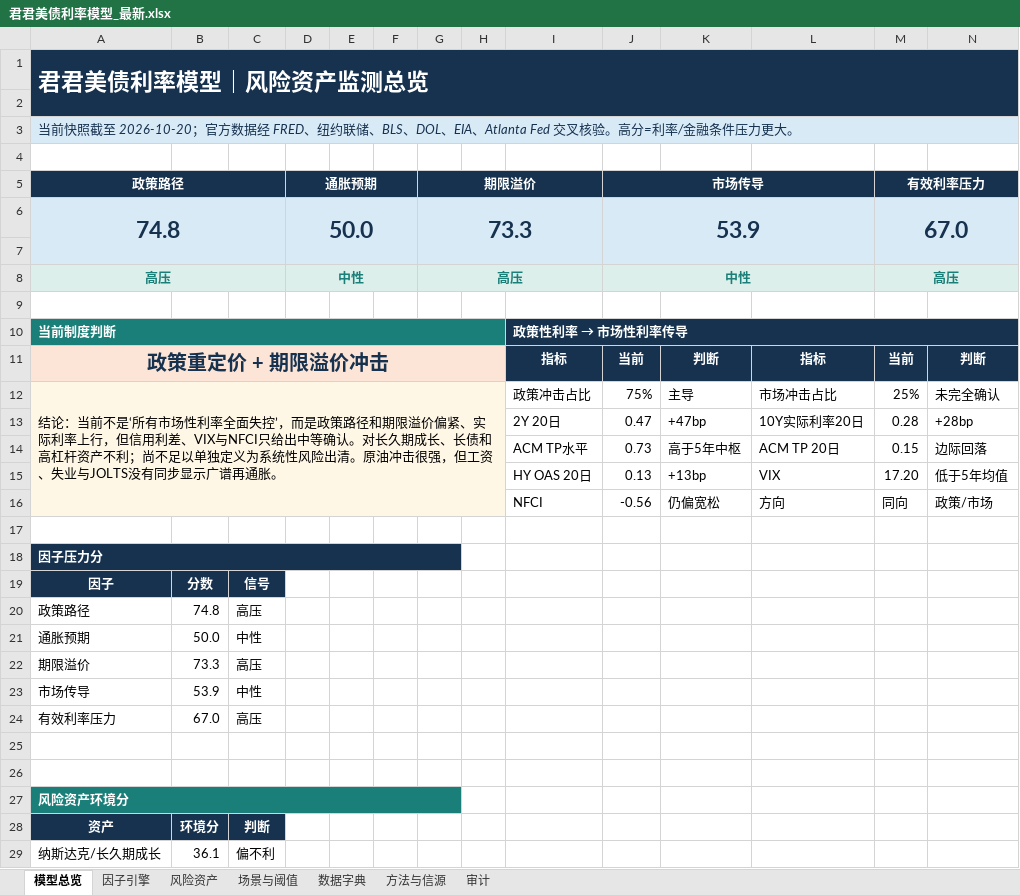
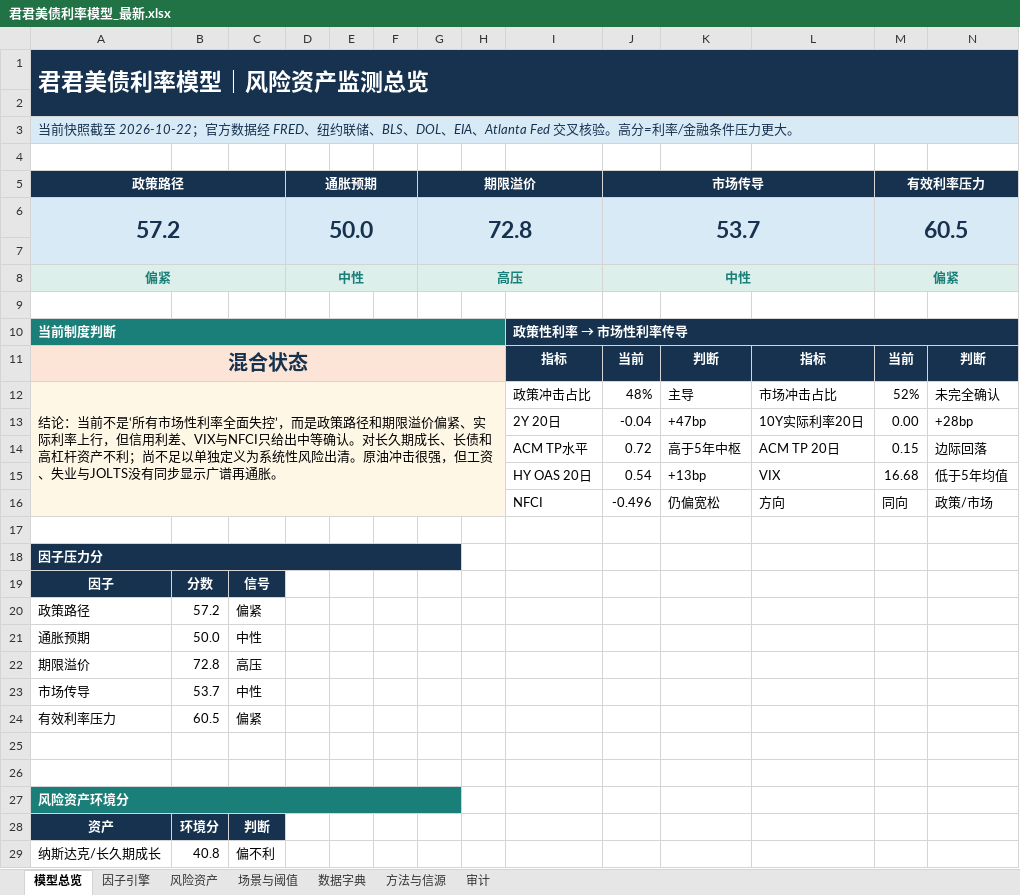
Before and after one commit to marvinbai303-ops/workspace, an Excel workbook: 产业趋势研究&选股/君君美债利率模型_自动刷新/output/君君美债利率模型_最新.xlsx, sheet 模型总览, drawn as a sheet; only a part is shown; values as stored, in another font and other column widths than the file's, no borders; charts and pictures not drawn; removed rows and columns are numbered as before the commit, all else as after; the diff covers the shown part only; the diff names each change by its address in the sheet, - before the commit and + after, or states it on an @@ line.

```diff
--- a/产业趋势研究&选股/君君美债利率模型_自动刷新/output/君君美债利率模型_最新.xlsx (sheet 模型总览)
+++ b/产业趋势研究&选股/君君美债利率模型_自动刷新/output/君君美债利率模型_最新.xlsx (sheet 模型总览)
-A3 (政策路径): …照截至 2026-10-20；官方数…
+A3 (政策路径): …照截至 2026-10-22；官方数…
-row 6: 74.8 |  |  | 50.0 |  |  | 73.3 |  |  | 53.9 |  |  | 67.0
+row 6: 57.2 |  |  | 50.0 |  |  | 72.8 |  |  | 53.7 |  |  | 60.5
-A8 (政策路径): 高压
+A8 (政策路径): 偏紧
-M8 (有效利率压力): 高压
+M8 (有效利率压力): 偏紧
-A11 (政策路径): 政策重定价 + 期限溢价冲击
+A11 (政策路径): 混合状态
-J12 (市场传导): 75%
+J12 (市场传导): 48%
-M12 (有效利率压力): 25%
+M12 (有效利率压力): 52%
-J13 (市场传导): 0.47
+J13 (市场传导): -0.04
-M13 (有效利率压力): 0.28
+M13 (有效利率压力): 0.00
-J14 (市场传导): 0.73
+J14 (市场传导): 0.72
-J15 (市场传导): 0.13
+J15 (市场传导): 0.54
-M15 (有效利率压力): 17.20
+M15 (有效利率压力): 16.68
-J16 (市场传导): -0.56
+J16 (市场传导): -0.496
-B20: 74.8
+B20: 57.2
-C20: 高压
+C20: 偏紧
-B22: 73.3
+B22: 72.8
-B23: 53.9
+B23: 53.7
-B24: 67.0
+B24: 60.5
-C24: 高压
+C24: 偏紧
-B29: 36.1
+B29: 40.8
```
Also changed, not shown: 10 edited cells elsewhere in this sheet, sheet 因子引擎, sheet 场景与阈值, sheet 风险资产, sheet 审计, charts or pictures, 25 other files.
